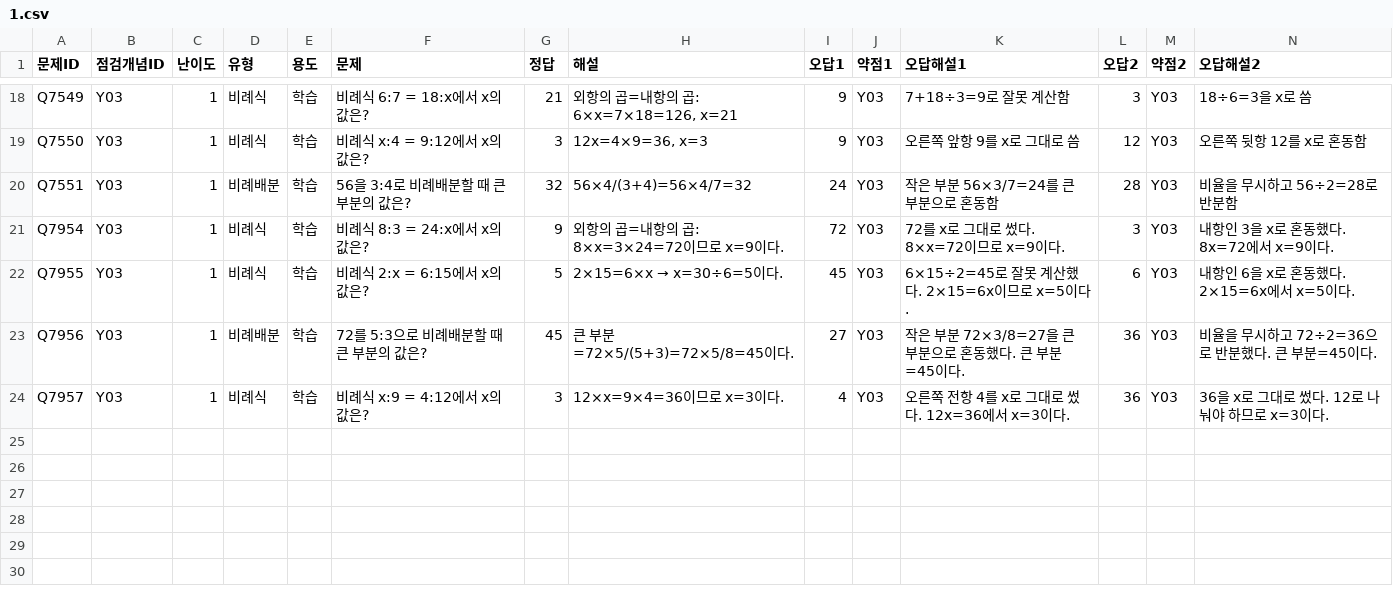
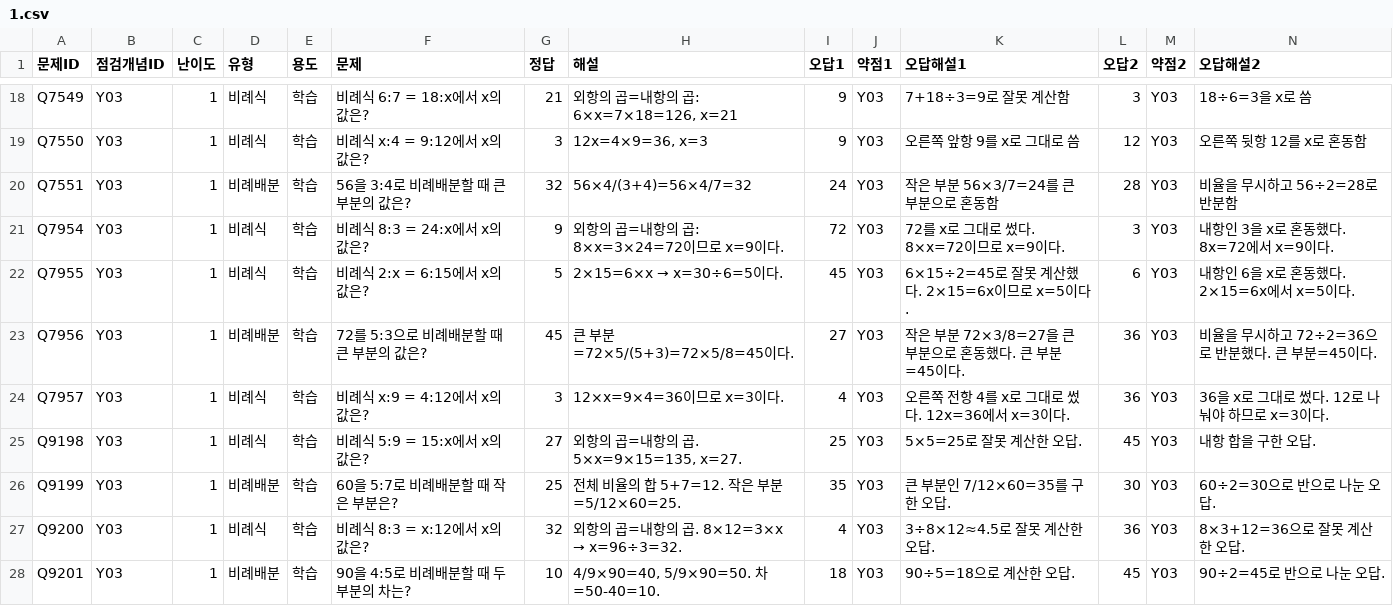
Before and after one commit to wataryu00-boop/math-diagnostic, a CSV file: problems/Y03/1.csv, drawn as a sheet; only a part is shown, gaps mark what is left out; rows hold the shown columns only; the diff names each change by its address in the sheet, - before the commit and + after, or states it on an @@ line.

Commit message:
Q9198~Q9207: Y03 학습 10문제 추가 (batch 1/6)

```diff
--- a/problems/Y03/1.csv
+++ b/problems/Y03/1.csv
+row 25: Q9198 | Y03 | 1 | 비례식 | 학습 | 비례식 5:9 = 15:x에서 x의 값은? | 27 | 외항의 곱=내항의 곱. 5×x=9×15=135, x=27. | 25 | Y03 | 5×5=25로 잘못 계산한 오답. | 45 | Y03 | 내항 합을 구한 오답.
+row 26: Q9199 | Y03 | 1 | 비례배분 | 학습 | 60을 5:7로 비례배분할 때 작은 부분은? | 25 | 전체 비율의 합 5+7=12. 작은 부분=5/12×60=25. | 35 | Y03 | 큰 부분인 7/12×60=35를 구한 오답. | 30 | Y03 | 60÷2=30으로 반으로 나눈 오답.
+row 27: Q9200 | Y03 | 1 | 비례식 | 학습 | 비례식 8:3 = x:12에서 x의 값은? | 32 | 외항의 곱=내항의 곱. 8×12=3×x → x=96÷3=32. | 4 | Y03 | 3÷8×12≈4.5로 잘못 계산한 오답. | 36 | Y03 | 8×3+12=36으로 잘못 계산한 오답.
+row 28: Q9201 | Y03 | 1 | 비례배분 | 학습 | 90을 4:5로 비례배분할 때 두 부분의 차는? | 10 | 4/9×90=40, 5/9×90=50. 차=50-40=10. | 18 | Y03 | 90÷5=18으로 계산한 오답. | 45 | Y03 | 90÷2=45로 반으로 나눈 오답.
```
